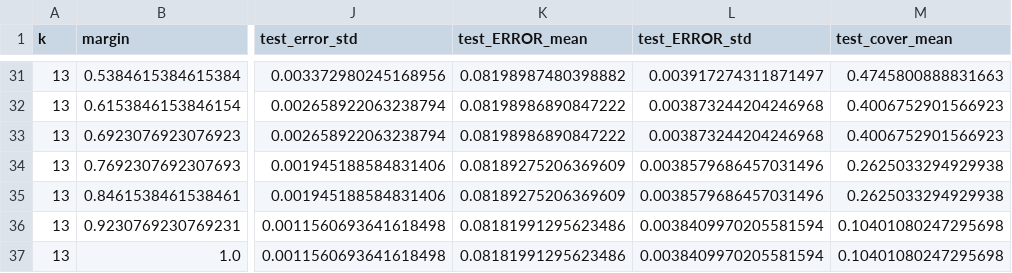
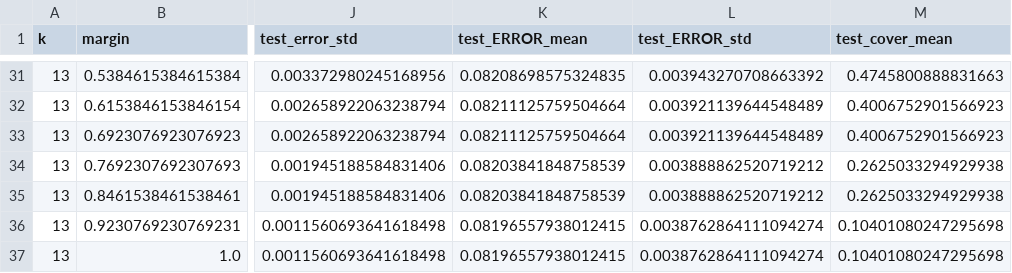
Before and after one commit to xgao27/Margin-based-boosting-for-partial-interpretability, a CSV file: output/202509/proc-bank/train_test_stats.csv, drawn as a sheet; only a part is shown, gaps mark what is left out; the diff covers the shown part only; the diff names each change by its address in the sheet, - before the commit and + after, or states it on an @@ line.

```diff
--- a/output/202509/proc-bank/train_test_stats.csv
+++ b/output/202509/proc-bank/train_test_stats.csv
-K31 (test_ERROR_mean): 0.08198987480398882
+K31 (test_ERROR_mean): 0.08208698575324835
-L31 (test_ERROR_std): 0.003917274311871497
+L31 (test_ERROR_std): 0.003943270708663392
-K32:K33 (test_ERROR_mean): 0.08198986890847222
+K32:K33 (test_ERROR_mean): 0.08211125759504664
-L32:L33 (test_ERROR_std): 0.003873244204246968
+L32:L33 (test_ERROR_std): 0.003921139644548489
-K34:K35 (test_ERROR_mean): 0.08189275206369609
+K34:K35 (test_ERROR_mean): 0.08203841848758539
-L34:L35 (test_ERROR_std): 0.0038579686457031496
+L34:L35 (test_ERROR_std): 0.003888862520719212
-K36:K37 (test_ERROR_mean): 0.08181991295623486
+K36:K37 (test_ERROR_mean): 0.08196557938012415
-L36:L37 (test_ERROR_std): 0.0038409970205581594
+L36:L37 (test_ERROR_std): 0.0038762864111094274
```
Also changed, not shown: 43 edited cells elsewhere in this file, output/202509/spambase/train_test_stats.csv, 16 other files.
